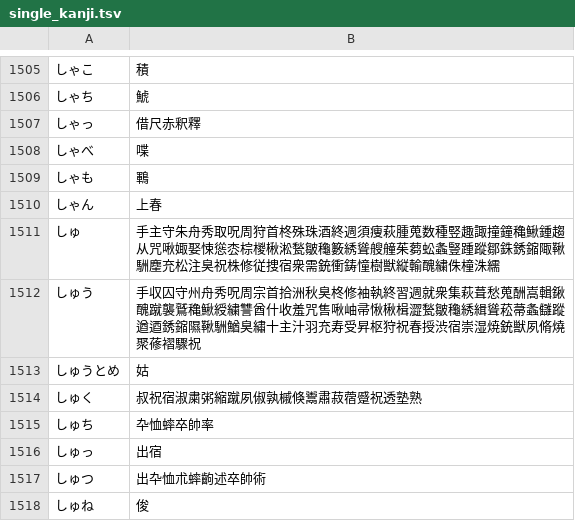
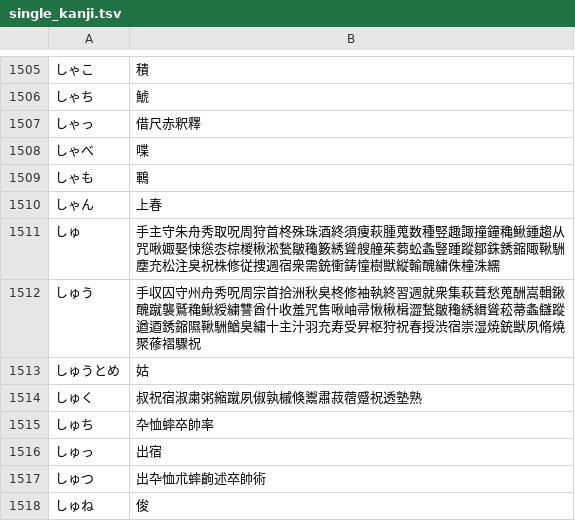
Before and after one commit to kimata1007/mozc-wai, a TSV file: src/data/single_kanji/single_kanji.tsv, drawn as a sheet; only a part is shown, gaps mark what is left out.

Commit message:
Demote a minor reading しゅ for 週
PiperOrigin-RevId: 570549136

```diff
--- a/src/data/single_kanji/single_kanji.tsv
+++ b/src/data/single_kanji/single_kanji.tsv
@@ -1510,3 +1510,3 @@
 しゃん	上春
-しゅ	手主守朱舟秀取呪周狩首柊殊珠酒終週須痩萩腫蒐数種竪趣諏撞鐘穐鰍鍾趨从咒啾娵娶悚慫枩棕椶楸淞甃皺龝籔綉聳艘艟茱蒭蚣螽豎踵蹤鄒銖銹鏥陬鞦駲麈充松注臭祝株修従捜宿衆需銃衝鋳憧樹獣縦輸醜繍侏橦洙繻
+しゅ	手主守朱舟秀取呪周狩首柊殊珠酒終須痩萩腫蒐数種竪趣諏撞鐘穐鰍鍾趨从咒啾娵娶悚慫枩棕椶楸淞甃皺龝籔綉聳艘艟茱蒭蚣螽豎踵蹤鄒銖銹鏥陬鞦駲麈充松注臭祝株修従捜週宿衆需銃衝鋳憧樹獣縦輸醜繍侏橦洙繻
 しゅう	手収囚守州舟秀呪周宗首拾洲秋臭柊修袖執終習週就衆集萩葺愁蒐酬嵩輯鍬醜蹴襲鷲穐鰍綬繍讐酋什收羞咒售啾岫帚愀楸楫澀甃皺龝綉緝聳菘菷螽讎蹤遒逎銹鏥隰鞦駲鰌臭繡十主汁羽充寿受昇枢狩祝春授渋宿崇湿焼銃獣夙脩燒聚蓚褶驟祝
```
